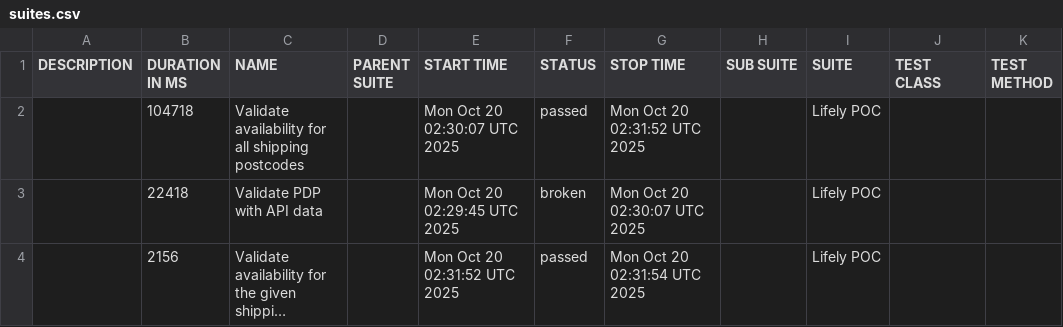
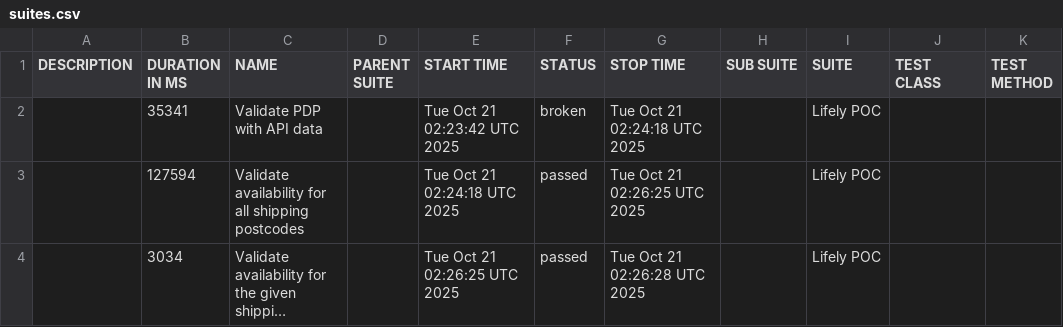
Before and after one commit to Het0603/E-Living, a CSV file: data/suites.csv, drawn as a sheet; long unchanged cells end in …; removed rows and columns are numbered as before the commit, all else as after; the diff names each change by its address in the sheet, - before the commit and + after, or states it on an @@ line.

```diff
--- a/data/suites.csv
+++ b/data/suites.csv
+row 2:  | 35341 | Validate PDP with API data |  | Tue Oct 21 02:23:42 UTC 2025 | broken | Tue Oct 21 02:24:18 UTC 2025 |  | Lifely POC
-B3 (DURATION IN MS): 104718
+B3 (DURATION IN MS): 127594
-E3 (START TIME): Mon Oct 20 02:30:07 UTC 2025
+E3 (START TIME): Tue Oct 21 02:24:18 UTC 2025
-G3 (STOP TIME): Mon Oct 20 02:31:52 UTC 2025
+G3 (STOP TIME): Tue Oct 21 02:26:25 UTC 2025
-row 3:  | 22418 | Validate PDP with API data |  | Mon Oct 20 02:29:45 UTC 2025 | broken | Mon Oct 20 02:30:07 UTC 2025 |  | Lifely POC
-B4 (DURATION IN MS): 2156
+B4 (DURATION IN MS): 3034
-E4 (START TIME): Mon Oct 20 02:31:52 UTC 2025
+E4 (START TIME): Tue Oct 21 02:26:25 UTC 2025
-G4 (STOP TIME): Mon Oct 20 02:31:54 UTC 2025
+G4 (STOP TIME): Tue Oct 21 02:26:28 UTC 2025
```
Also changed, not shown: 25 other files.
